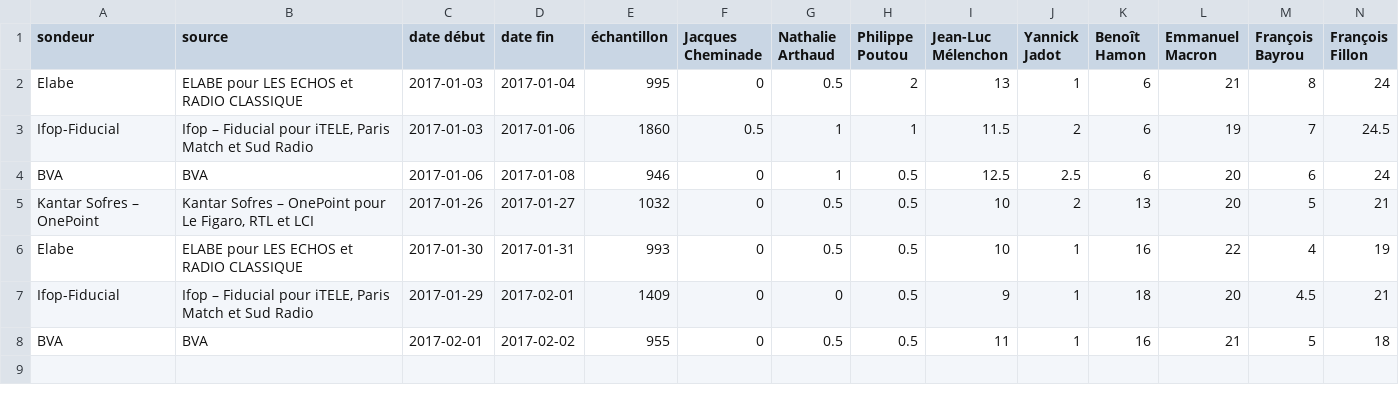
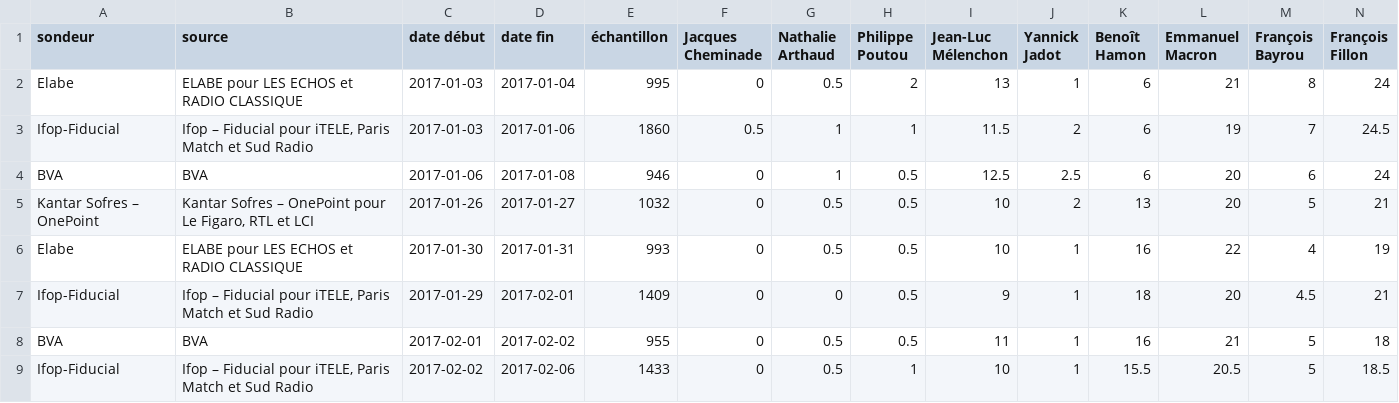
Before and after one commit to depuis1958/depuis1958-html, a CSV file: public/data/2017/premier-tour-avec-bayrou.csv, drawn as a sheet; only a part is shown; rows hold the shown columns only; the diff names each change by its address in the sheet, - before the commit and + after, or states it on an @@ line.

```diff
--- a/public/data/2017/premier-tour-avec-bayrou.csv
+++ b/public/data/2017/premier-tour-avec-bayrou.csv
+row 9: Ifop-Fiducial | Ifop – Fiducial pour iTELE, Paris Match et Sud Radio | 2017-02-02 | 2017-02-06 | 1433 | 0 | 0.5 | 1 | 10 | 1 | 15.5 | 20.5 | 5 | 18.5
```
Also changed, not shown: public/data/2017/premier-tour-sans-bayrou.csv, public/data/2017/second-tour-fillon-lepen.csv, 10 other files.
